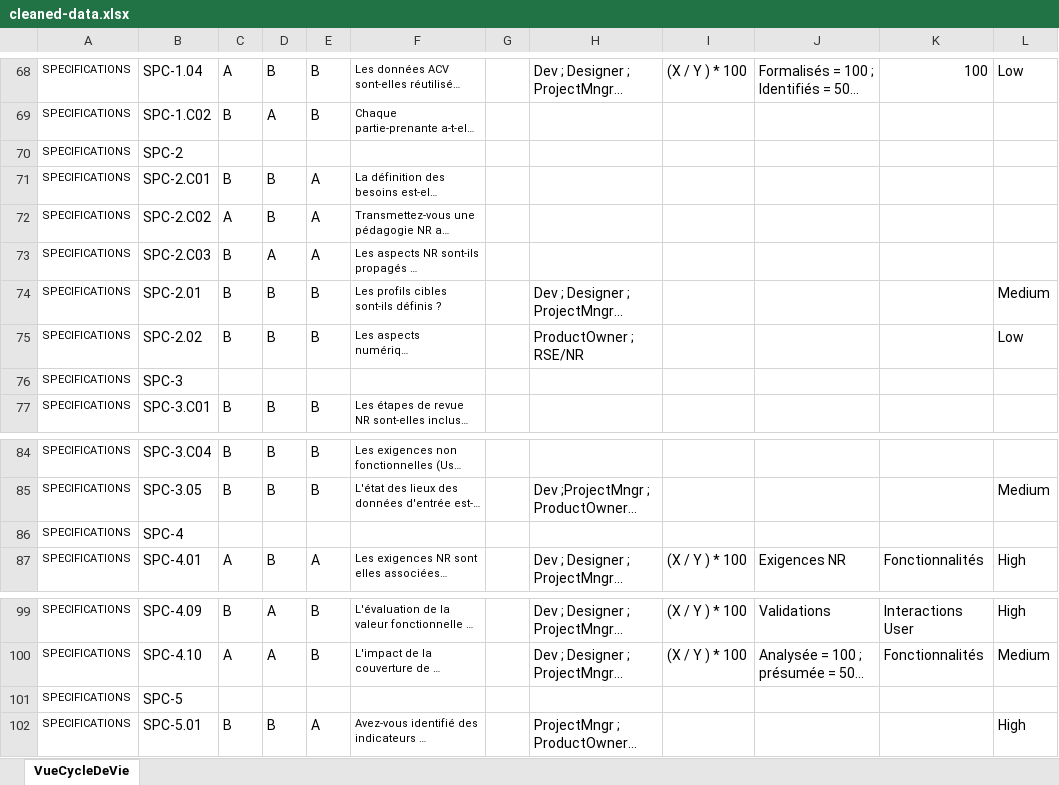
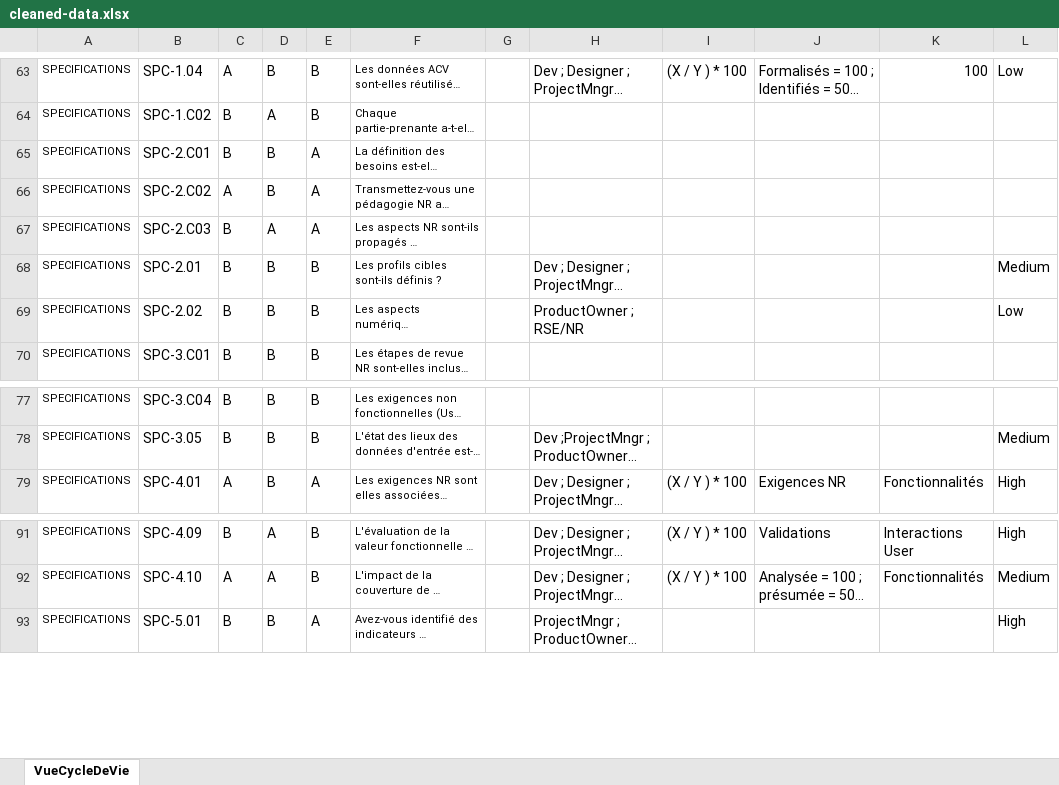
Before and after one commit to brilt/Training-D4G, an Excel workbook: backup/cleaned-data.xlsx, sheet VueCycleDeVie, drawn as a sheet; only a part is shown, gaps mark what is left out; long unchanged cells end in …; values as stored, in another font and other column widths than the file's, no borders; the diff covers the shown part only; the diff names each change by its address in the sheet, - before the commit and + after, or states it on an @@ line.

```diff
--- a/backup/cleaned-data.xlsx (sheet VueCycleDeVie)
+++ b/backup/cleaned-data.xlsx (sheet VueCycleDeVie)
-row 70: SPECIFICATIONS | SPC-2
-row 76: SPECIFICATIONS | SPC-3
-row 86: SPECIFICATIONS | SPC-4
-row 101: SPECIFICATIONS | SPC-5
```
Also changed, not shown: 5 removed rows elsewhere in this sheet, 7 other files.
